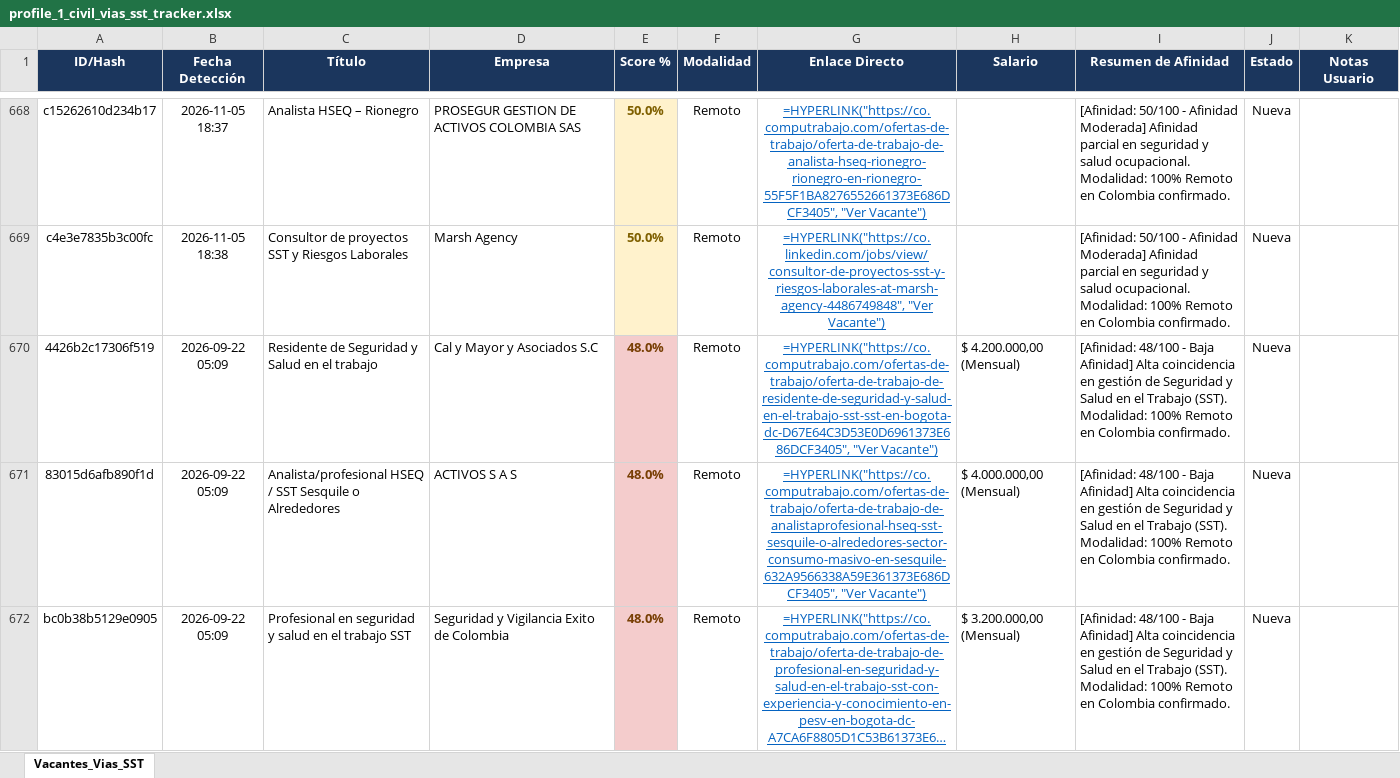
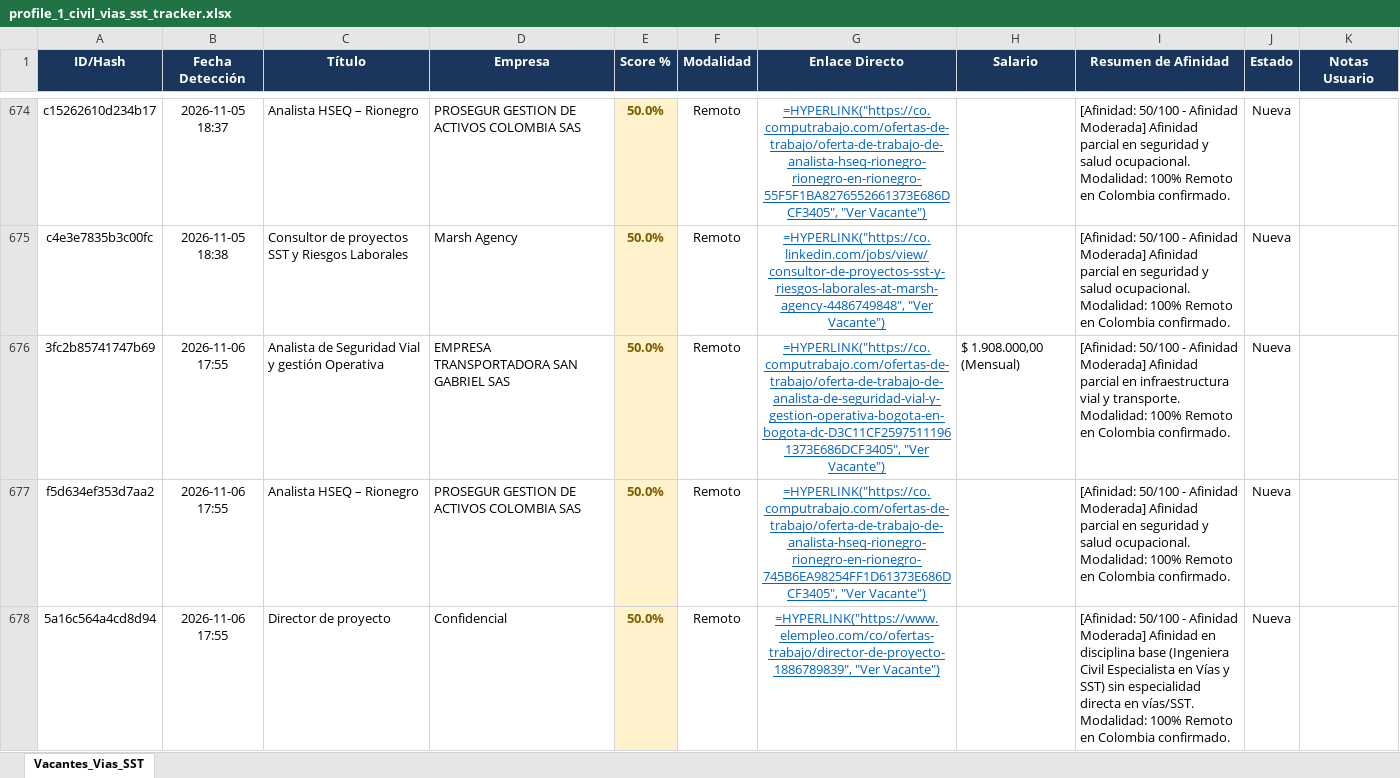
Before and after one commit to alejandromoli32-ui/tracker-jobs, an Excel workbook: output/profile_1_civil_vias_sst_tracker.xlsx, sheet Vacantes_Vias_SST, drawn as a sheet; only a part is shown, gaps mark what is left out; the shorter side is filled out with more unchanged rows; long unchanged cells end in …; values as stored, in another font and other column widths than the file's, no borders; formulas without a stored value are shown as written; the diff covers the shown part only; the diff names each change by its address in the sheet, - before the commit and + after, or states it on an @@ line.

```diff
--- a/output/profile_1_civil_vias_sst_tracker.xlsx (sheet Vacantes_Vias_SST)
+++ b/output/profile_1_civil_vias_sst_tracker.xlsx (sheet Vacantes_Vias_SST)
+row 676: 3fc2b85741747b69 | 2026-11-06 17:55 | Analista de Seguridad Vial y gestión Operativa | EMPRESA TRANSPORTADORA SAN GABRIEL SAS | 50.0% | Remoto | =HYPERLINK("https://co.computrabajo.com/ofertas-de-trabajo/oferta-de-trabajo-de-analista-de-seguridad-vial-y-gestion-operativa-bogota-en-bogota-dc-D3C11CF25975111961373E686DCF3405", "Ver Vacante") | $ 1.908.000,00 (Mensual) | [Afinidad: 50/100 - Afinidad Moderada] Afinidad parcial en infraestructura vial y transporte. Modalidad: 100% Remoto en Colombia confirmado. | Nueva
+row 677: f5d634ef353d7aa2 | 2026-11-06 17:55 | Analista HSEQ – Rionegro | PROSEGUR GESTION DE ACTIVOS COLOMBIA SAS | 50.0% | Remoto | =HYPERLINK("https://co.computrabajo.com/ofertas-de-trabajo/oferta-de-trabajo-de-analista-hseq-rionegro-rionegro-en-rionegro-745B6EA98254FF1D61373E686DCF3405", "Ver Vacante") |  | [Afinidad: 50/100 - Afinidad Moderada] Afinidad parcial en seguridad y salud ocupacional. Modalidad: 100% Remoto en Colombia confirmado. | Nueva
+row 678: 5a16c564a4cd8d94 | 2026-11-06 17:55 | Director de proyecto | Confidencial | 50.0% | Remoto | =HYPERLINK("https://www.elempleo.com/co/ofertas-trabajo/director-de-proyecto-1886789839", "Ver Vacante") |  | [Afinidad: 50/100 - Afinidad Moderada] Afinidad en disciplina base (Ingeniera Civil Especialista en Vías y SST) sin especialidad directa en vías/SST. Modalidad: 100% Remoto en Colombia confirmado. | Nueva
```
Also changed, not shown: 9 added rows elsewhere in this sheet, output/profile_5_tecnico_sistemas_tracker.xlsx, output/profile_6_auxiliar_administrativo_tracker.xlsx, 11 other files.
